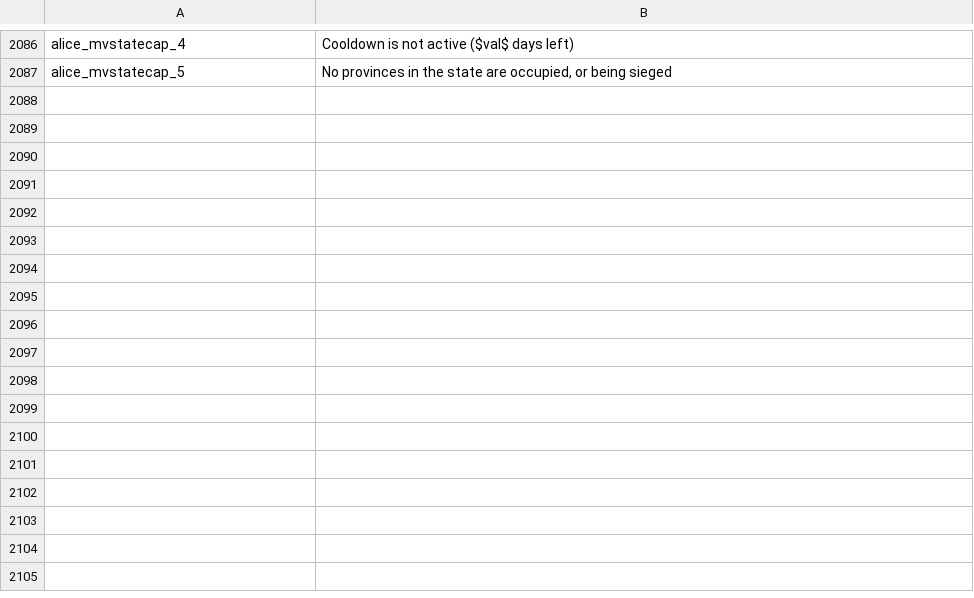
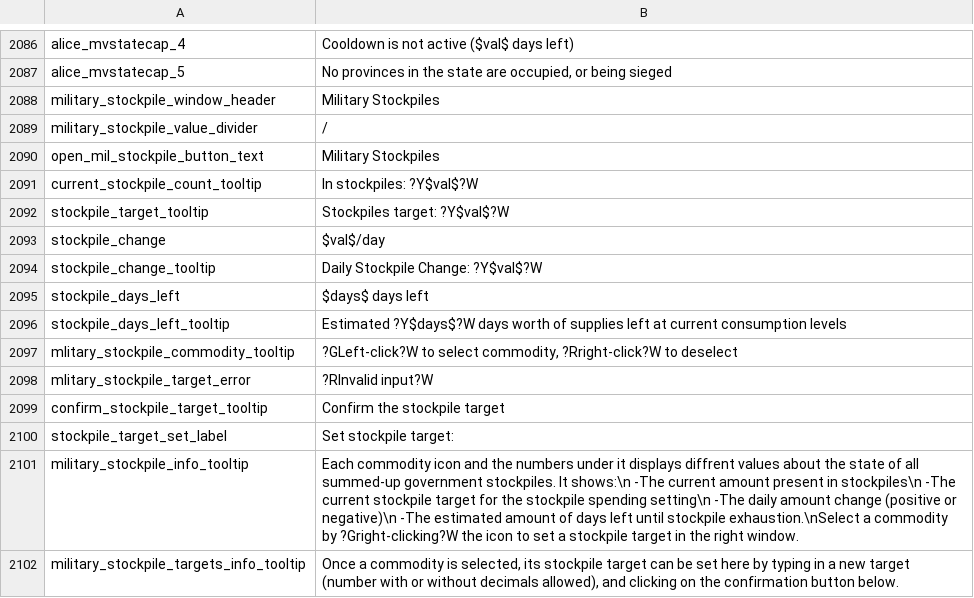
Before and after one commit to ZombieFreak115/Project-Alice, a CSV file: assets/localisation/en-US/alice.csv, drawn as a sheet; only a part is shown, gaps mark what is left out.

Commit message:
Implement military stockpiles UI. Fix a hidden bug in which a nation might collect significantly less tax revenue if a province was occupied
Made float parsing not accept obviously invalid inputs (like "aab" resolved to 0.0f). This caused some previously ignored errors in defines parsing to show, so fixed those too.

```diff
--- a/assets/localisation/en-US/alice.csv
+++ b/assets/localisation/en-US/alice.csv
@@ -2087 +2087,16 @@ alice_mvstatecap_4;Cooldown is not active ($val$ days left)
 alice_mvstatecap_5;No provinces in the state are occupied, or being sieged
+military_stockpile_window_header;Military Stockpiles
+military_stockpile_value_divider;/
+open_mil_stockpile_button_text;Military Stockpiles
+current_stockpile_count_tooltip;In stockpiles: ?Y$val$?W
+stockpile_target_tooltip;Stockpiles target: ?Y$val$?W
+stockpile_change;$val$/day
+stockpile_change_tooltip;Daily Stockpile Change: ?Y$val$?W
+stockpile_days_left;$days$ days left
+stockpile_days_left_tooltip;Estimated ?Y$days$?W days worth of supplies left at current consumption levels
+mlitary_stockpile_commodity_tooltip;?GLeft-click?W to select commodity, ?Rright-click?W to deselect
+mlitary_stockpile_target_error;?RInvalid input?W
+confirm_stockpile_target_tooltip;Confirm the stockpile target
+stockpile_target_set_label;Set stockpile target:
+military_stockpile_info_tooltip;Each commodity icon and the numbers under it displays diffrent values about the state of all summed-up government stockpiles. It shows:\n    -The current amount present in stockpiles\n    -The current stockpile target for the stockpile spending setting\n    -The daily amount change (positive or negative)\n    -The estimated amount of days left until stockpile exhaustion.\nSelect a commodity by ?Gright-clicking?W the icon to set a stockpile target in the right window.
+military_stockpile_targets_info_tooltip;Once a commodity is selected, its stockpile target can be set here by typing in a new target (number with or without decimals allowed), and clicking on the confirmation button below.
```
Also changed, not shown: 20 other files.
